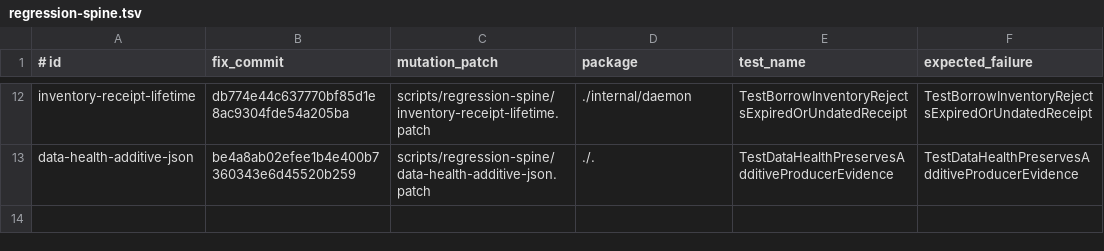
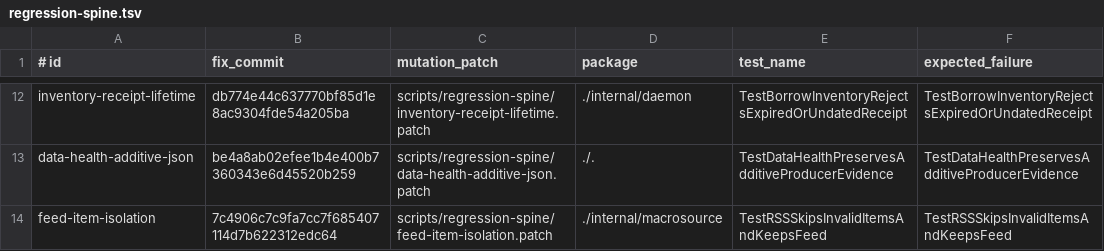
Before and after one commit to osauer/canary, a TSV file: scripts/regression-spine.tsv, drawn as a sheet; only a part is shown, gaps mark what is left out; the diff names each change by its address in the sheet, - before the commit and + after, or states it on an @@ line.

```diff
--- a/scripts/regression-spine.tsv
+++ b/scripts/regression-spine.tsv
+row 14: feed-item-isolation | 7c4906c7c9fa7cc7f685407114d7b622312edc64 | scripts/regression-spine/feed-item-isolation.patch | ./internal/macrosource | TestRSSSkipsInvalidItemsAndKeepsFeed | TestRSSSkipsInvalidItemsAndKeepsFeed
```
Also changed, not shown: 1 other file.
